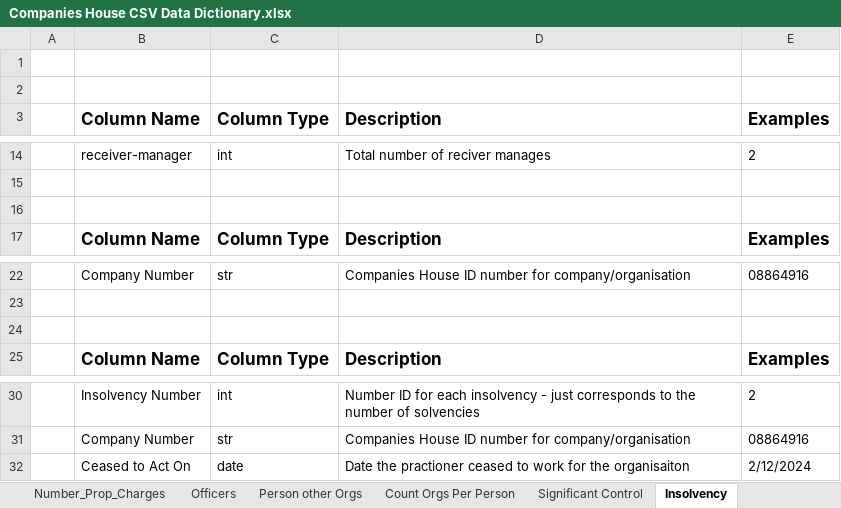
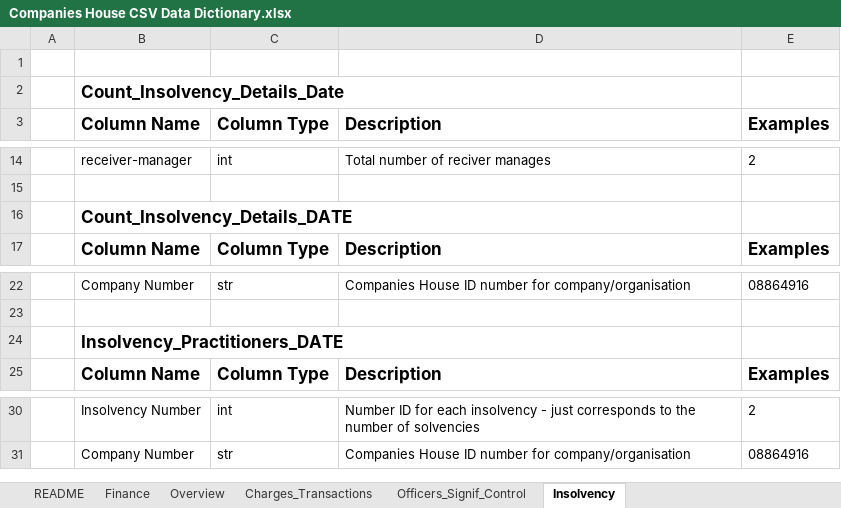
Before and after one commit to samgraftonwaters/Companies_House_Retrieval, an Excel workbook: Companies House CSV Data Dictionary.xlsx, sheet Insolvency, drawn as a sheet; only a part is shown, gaps mark what is left out; values as stored, in another font and other column widths than the file's, no borders; the diff names each change by its address in the sheet, - before the commit and + after, or states it on an @@ line.

```diff
--- a/Companies House CSV Data Dictionary.xlsx (sheet Insolvency)
+++ b/Companies House CSV Data Dictionary.xlsx (sheet Insolvency)
-sheet tab: Officers
+sheet tab: Officers_Signif_Control
-sheet tab: Number_Prop_Charges
-sheet tab: Person other Orgs
-sheet tab: Count Orgs Per Person
-sheet tab: Significant Control
-B2: (empty)
+B2: Count_Insolvency_Details_Date
-B16: (empty)
+B16: Count_Insolvency_Details_DATE
-B24: (empty)
+B24: Insolvency_Practitioners_DATE
-row 32:  | Ceased to Act On | date | Date the practioner ceased to work for the organisaiton | 2/12/2024
```
Also changed, not shown: sheet Officers_Signif_Control, sheet Charges_Transactions, sheet Finance, sheet Overview, sheet README, 9 other files.
